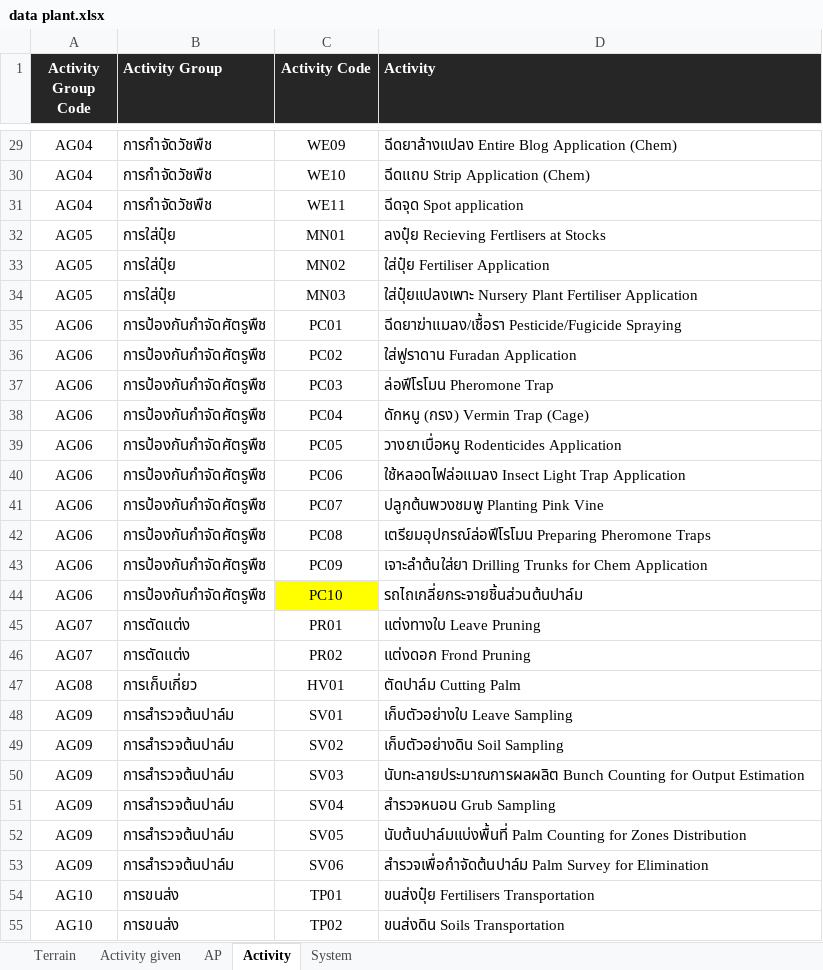
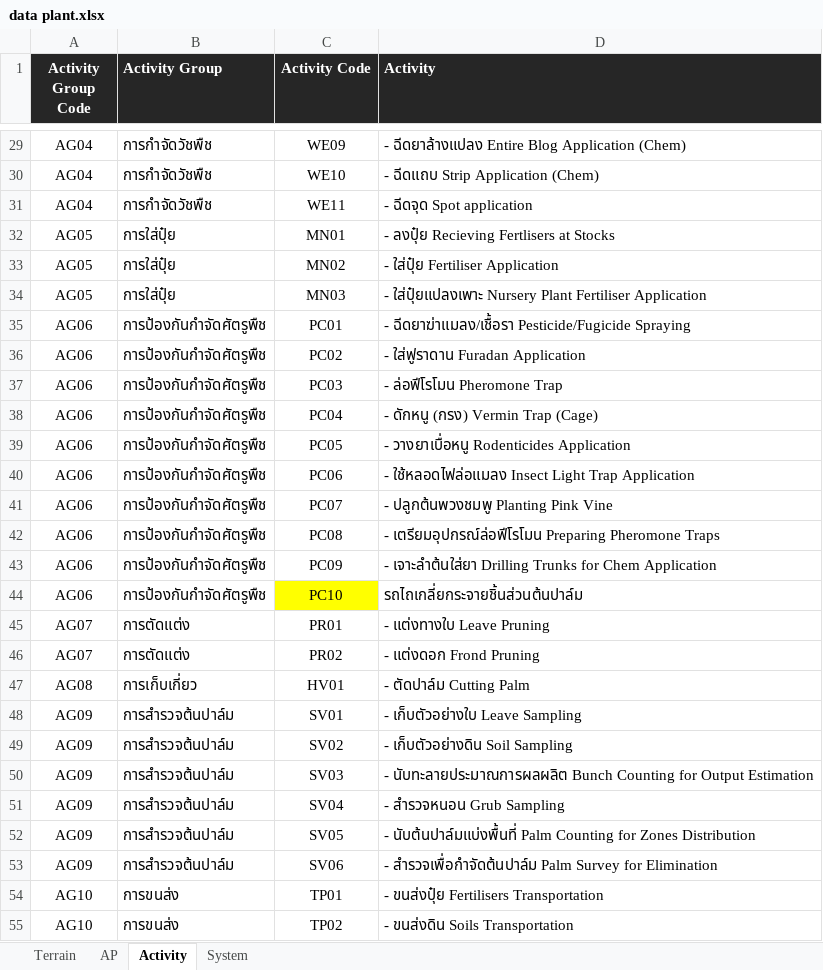
Before and after one commit to spcapinan-debug/palmoil-est, an Excel workbook: Master Data/data plant.xlsx, sheet Activity, drawn as a sheet; only a part is shown, gaps mark what is left out; values as stored, in another font and other column widths than the file's, no borders; the diff covers the shown part only; the diff names each change by its address in the sheet, - before the commit and + after, or states it on an @@ line.

```diff
--- a/Master Data/data plant.xlsx (sheet Activity)
+++ b/Master Data/data plant.xlsx (sheet Activity)
-sheet tab: Activity given
-D29 (Activity): ฉีดยาล้างแปลง Entire Blog Application (Chem)
+D29 (Activity): - ฉีดยาล้างแปลง Entire Blog Application (Chem)
-D30 (Activity): ฉีดแถบ Strip Application (Chem)
+D30 (Activity): - ฉีดแถบ Strip Application (Chem)
-D31 (Activity): ฉีดจุด Spot application
+D31 (Activity): - ฉีดจุด Spot application
-D32 (Activity): ลงปุ๋ย Recieving Fertlisers at Stocks
+D32 (Activity): - ลงปุ๋ย Recieving Fertlisers at Stocks
-D33 (Activity): ใส่ปุ๋ย Fertiliser Application
+D33 (Activity): - ใส่ปุ๋ย Fertiliser Application
-D34 (Activity): ใส่ปุ๋ยแปลงเพาะ Nursery…
+D34 (Activity): - ใส่ปุ๋ยแปลงเพาะ Nursery…
-D35 (Activity): ฉีดยาฆ่าแมลง/เชื้อรา Pesticide/Fugicide…
+D35 (Activity): - ฉีดยาฆ่าแมลง/เชื้อรา Pesticide/Fugicide…
-D36 (Activity): ใส่ฟูราดาน Furadan Application
+D36 (Activity): - ใส่ฟูราดาน Furadan Application
-D37 (Activity): ล่อฟีโรโมน Pheromone Trap
+D37 (Activity): - ล่อฟีโรโมน Pheromone Trap
-D38 (Activity): ดักหนู (กรง) Vermin Trap (Cage)
+D38 (Activity): - ดักหนู (กรง) Vermin Trap (Cage)
-D39 (Activity): วางยาเบื่อหนู Rodenticides Application
+D39 (Activity): - วางยาเบื่อหนู Rodenticides Application
-D40 (Activity): ใช้หลอดไฟล่อแมลง Insect…
+D40 (Activity): - ใช้หลอดไฟล่อแมลง Insect…
-D41 (Activity): ปลูกต้นพวงชมพู Planting Pink Vine
+D41 (Activity): - ปลูกต้นพวงชมพู Planting Pink Vine
-D42 (Activity): เตรียมอุปกรณ์ล่อฟีโรโมน Preparing…
+D42 (Activity): - เตรียมอุปกรณ์ล่อฟีโรโมน Preparing…
-D43 (Activity): เจาะลำต้นใส่ยา Drilling…
+D43 (Activity): - เจาะลำต้นใส่ยา Drilling…
-D45 (Activity): แต่งทางใบ Leave Pruning
+D45 (Activity): - แต่งทางใบ Leave Pruning
-D46 (Activity): แต่งดอก Frond Pruning
+D46 (Activity): - แต่งดอก Frond Pruning
-D47 (Activity): ตัดปาล์ม Cutting Palm
+D47 (Activity): - ตัดปาล์ม Cutting Palm
-D48 (Activity): เก็บตัวอย่างใบ Leave Sampling
+D48 (Activity): - เก็บตัวอย่างใบ Leave Sampling
-D49 (Activity): เก็บตัวอย่างดิน Soil Sampling
+D49 (Activity): - เก็บตัวอย่างดิน Soil Sampling
-D50 (Activity): นับทะลายประมาณการผลผลิต Bunch…
+D50 (Activity): - นับทะลายประมาณการผลผลิต Bunch…
-D51 (Activity): สำรวจหนอน Grub Sampling
+D51 (Activity): - สำรวจหนอน Grub Sampling
-D52 (Activity): นับต้นปาล์มแบ่งพื้นที่ Palm…
+D52 (Activity): - นับต้นปาล์มแบ่งพื้นที่ Palm…
-D53 (Activity): สำรวจเพื่อกำจัดต้นปาล์ม Palm…
+D53 (Activity): - สำรวจเพื่อกำจัดต้นปาล์ม Palm…
-D54 (Activity): ขนส่งปุ๋ย Fertilisers Transportation
+D54 (Activity): - ขนส่งปุ๋ย Fertilisers Transportation
-D55 (Activity): ขนส่งดิน Soils Transportation
+D55 (Activity): - ขนส่งดิน Soils Transportation
```
Also changed, not shown: 52 edited cells elsewhere in this sheet, sheet AP, sheet Terrain, Master Data/ประมาณการค่าใช้จ่าย 2569.xlsx, 4 other files.
